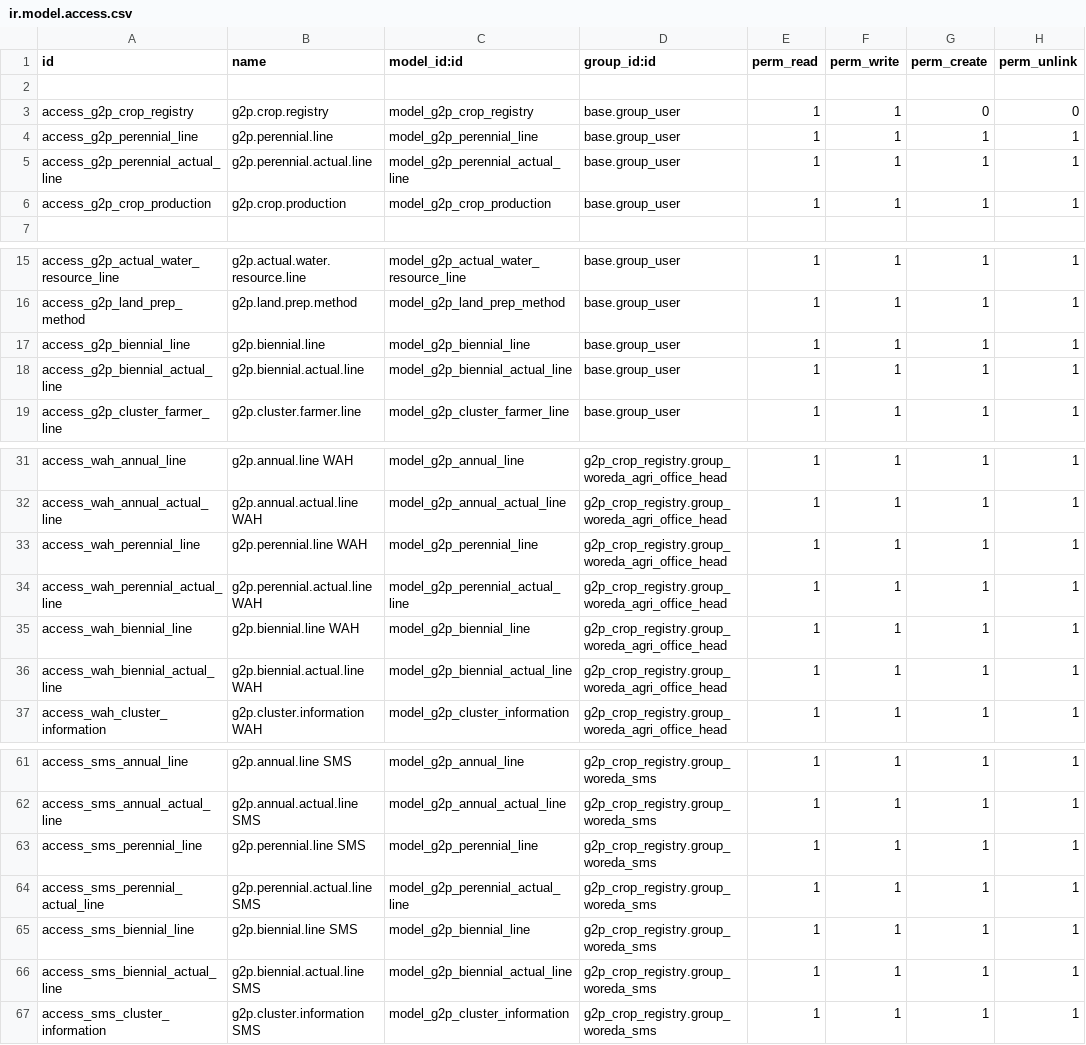
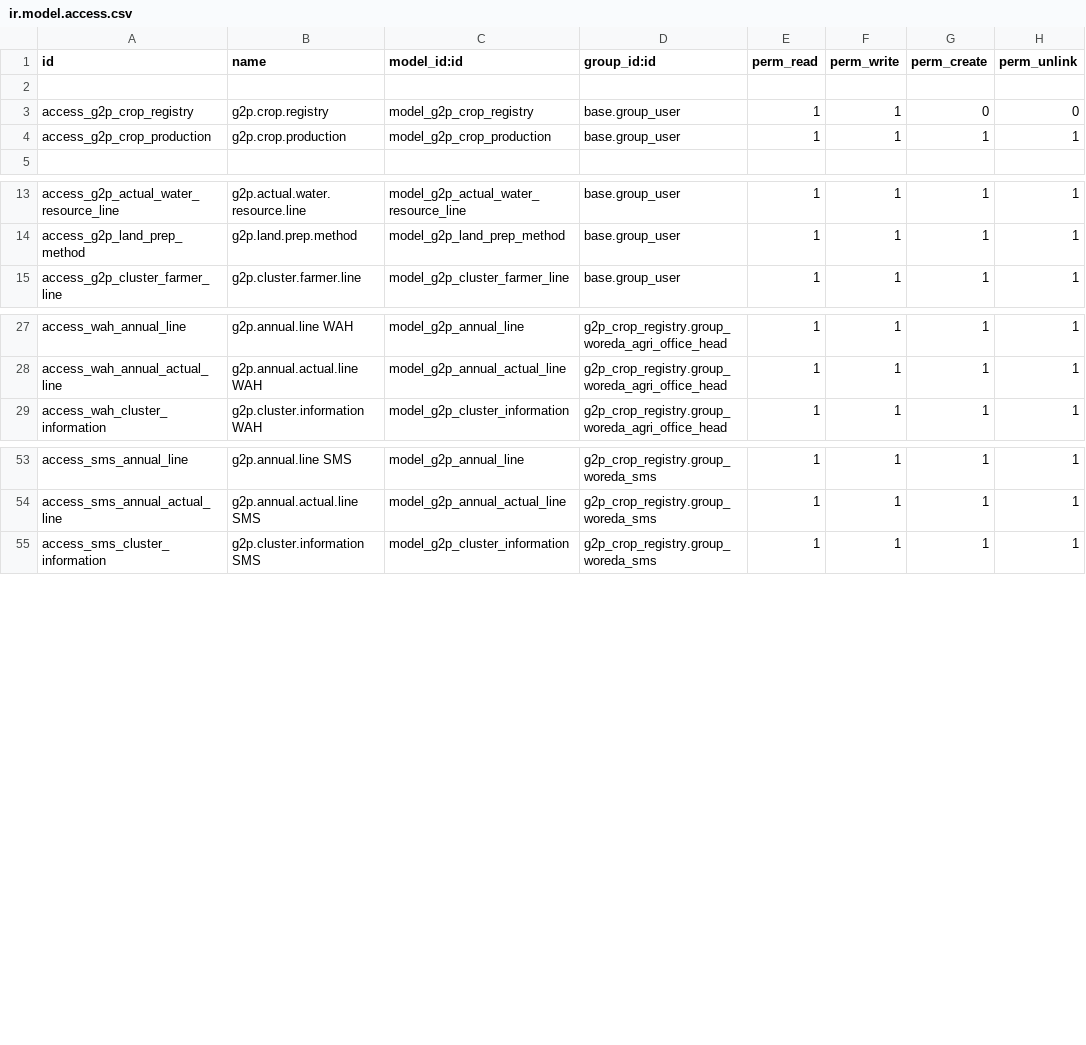
Before and after one commit to Centre-for-Open-Societal-Systems/OAN_Registries, a CSV file: g2p_crop_registry/security/ir.model.access.csv, drawn as a sheet; only a part is shown, gaps mark what is left out.

```diff
--- a/g2p_crop_registry/security/ir.model.access.csv
+++ b/g2p_crop_registry/security/ir.model.access.csv
@@ -3,4 +3,2 @@ id,name,model_id:id,group_id:id,perm_read,perm_write,perm_create,perm_unlink
 access_g2p_crop_registry,g2p.crop.registry,model_g2p_crop_registry,base.group_user,1,1,0,0
-access_g2p_perennial_line,g2p.perennial.line,model_g2p_perennial_line,base.group_user,1,1,1,1
-access_g2p_perennial_actual_line,g2p.perennial.actual.line,model_g2p_perennial_actual_line,base.group_user,1,1,1,1
 access_g2p_crop_production,g2p.crop.production,model_g2p_crop_production,base.group_user,1,1,1,1
@@ -16,4 +14,2 @@ access_g2p_actual_water_resource_line,g2p.actual.water.resource.line,model_g2p_a
 access_g2p_land_prep_method,g2p.land.prep.method,model_g2p_land_prep_method,base.group_user,1,1,1,1
-access_g2p_biennial_line,g2p.biennial.line,model_g2p_biennial_line,base.group_user,1,1,1,1
-access_g2p_biennial_actual_line,g2p.biennial.actual.line,model_g2p_biennial_actual_line,base.group_user,1,1,1,1
 access_g2p_cluster_farmer_line,g2p.cluster.farmer.line,model_g2p_cluster_farmer_line,base.group_user,1,1,1,1
@@ -32,6 +28,2 @@ access_wah_annual_line,g2p.annual.line WAH,model_g2p_annual_line,g2p_crop_regist
 access_wah_annual_actual_line,g2p.annual.actual.line WAH,model_g2p_annual_actual_line,g2p_crop_registry.group_woreda_agri_office_head,1,1,1,1
-access_wah_perennial_line,g2p.perennial.line WAH,model_g2p_perennial_line,g2p_crop_registry.group_woreda_agri_office_head,1,1,1,1
-access_wah_perennial_actual_line,g2p.perennial.actual.line WAH,model_g2p_perennial_actual_line,g2p_crop_registry.group_woreda_agri_office_head,1,1,1,1
-access_wah_biennial_line,g2p.biennial.line WAH,model_g2p_biennial_line,g2p_crop_registry.group_woreda_agri_office_head,1,1,1,1
-access_wah_biennial_actual_line,g2p.biennial.actual.line WAH,model_g2p_biennial_actual_line,g2p_crop_registry.group_woreda_agri_office_head,1,1,1,1
 access_wah_cluster_information,g2p.cluster.information WAH,model_g2p_cluster_information,g2p_crop_registry.group_woreda_agri_office_head,1,1,1,1
@@ -62,6 +54,2 @@ access_sms_annual_line,g2p.annual.line SMS,model_g2p_annual_line,g2p_crop_regist
 access_sms_annual_actual_line,g2p.annual.actual.line SMS,model_g2p_annual_actual_line,g2p_crop_registry.group_woreda_sms,1,1,1,1
-access_sms_perennial_line,g2p.perennial.line SMS,model_g2p_perennial_line,g2p_crop_registry.group_woreda_sms,1,1,1,1
-access_sms_perennial_actual_line,g2p.perennial.actual.line SMS,model_g2p_perennial_actual_line,g2p_crop_registry.group_woreda_sms,1,1,1,1
-access_sms_biennial_line,g2p.biennial.line SMS,model_g2p_biennial_line,g2p_crop_registry.group_woreda_sms,1,1,1,1
-access_sms_biennial_actual_line,g2p.biennial.actual.line SMS,model_g2p_biennial_actual_line,g2p_crop_registry.group_woreda_sms,1,1,1,1
 access_sms_cluster_information,g2p.cluster.information SMS,model_g2p_cluster_information,g2p_crop_registry.group_woreda_sms,1,1,1,1
```
Also changed, not shown: 11 other files.
